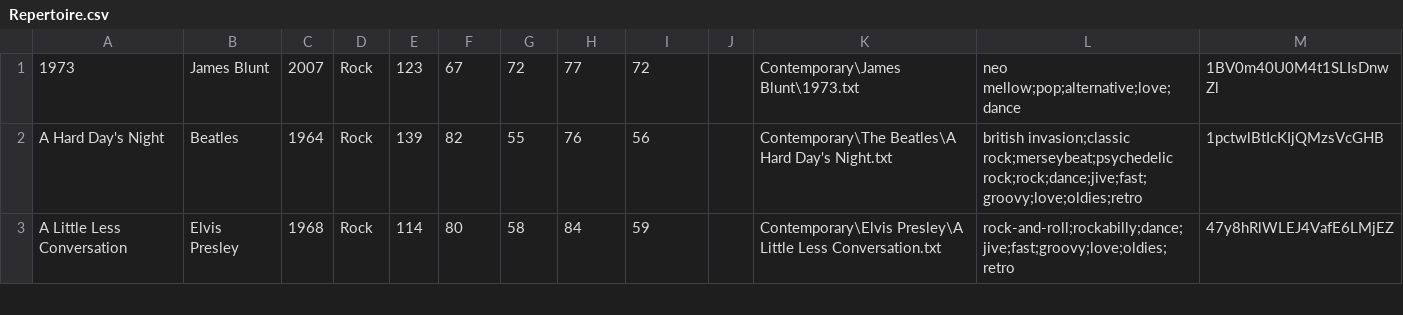
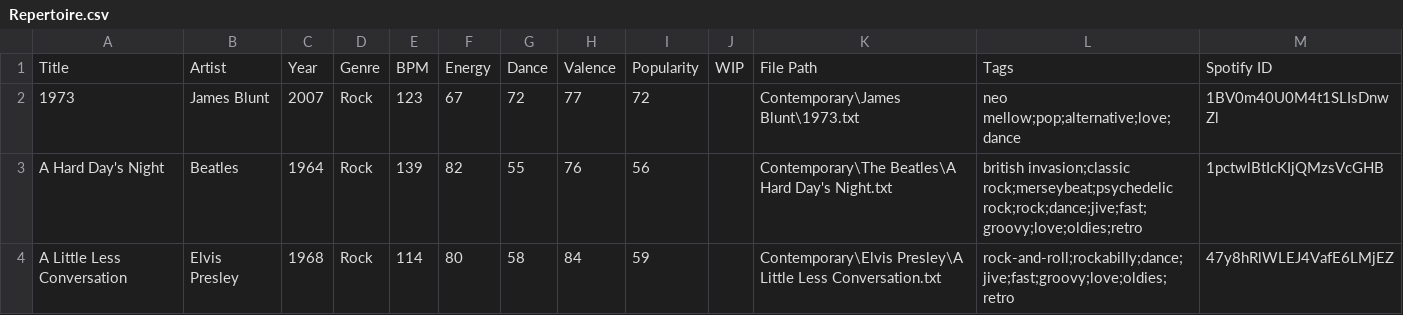
Before and after one commit to lemongrassgoa/lemongrassgoa.github.io, a CSV file: list/Repertoire.csv, drawn as a sheet; only a part is shown.

Commit message:
update

```diff
--- a/list/Repertoire.csv
+++ b/list/Repertoire.csv
@@ -1 +1,2 @@
+Title,Artist,Year,Genre,BPM,Energy,Dance,Valence,Popularity,WIP,File Path,Tags,Spotify ID
 1973,James Blunt,2007,Rock,123,67,72,77,72,,Contemporary\James Blunt\1973.txt,neo mellow;pop;alternative;love;dance,1BV0m40U0M4t1SLIsDnwZl
```
